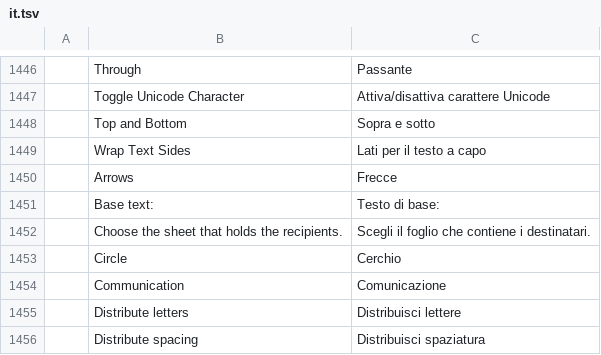
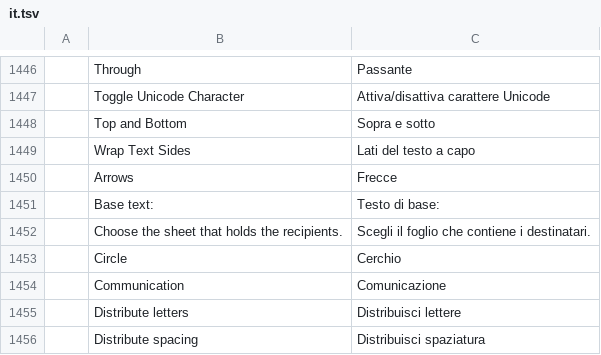
Before and after one commit to SNTBonvin/wordcraftmine, a TSV file: crates/ui-egui/src/i18n/it.tsv, drawn as a sheet; only a part is shown, gaps mark what is left out.

Commit message:
i18n(it): shorter Wrap Text Sides label
Lati del testo a capo matches its parent menu, Testo a capo.

```diff
--- a/crates/ui-egui/src/i18n/it.tsv
+++ b/crates/ui-egui/src/i18n/it.tsv
@@ -1448,3 +1448,3 @@
 	Top and Bottom	Sopra e sotto
-	Wrap Text Sides	Lati per il testo a capo
+	Wrap Text Sides	Lati del testo a capo
 	Arrows	Frecce
```
